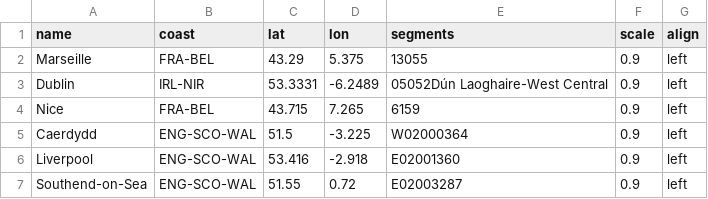
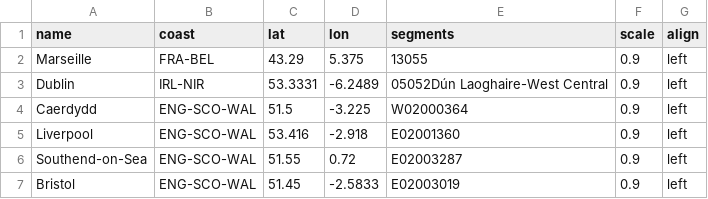
Before and after one commit to odileeds/coastal-economies, a CSV file: data/poi.csv, drawn as a sheet; only a part is shown; the shorter side is filled out with more unchanged rows.

Commit message:
Update poi.csv

```diff
--- a/data/poi.csv
+++ b/data/poi.csv
@@ -3,3 +3,2 @@ Marseille,FRA-BEL,43.29,5.375,13055,0.9,left
 Dublin,IRL-NIR,53.3331,-6.2489,05052Dún Laoghaire-West Central,0.9,left
-Nice,FRA-BEL,43.715,7.265,6159,0.9,left
 Caerdydd,ENG-SCO-WAL,51.5,-3.225,W02000364,0.9,left
```
